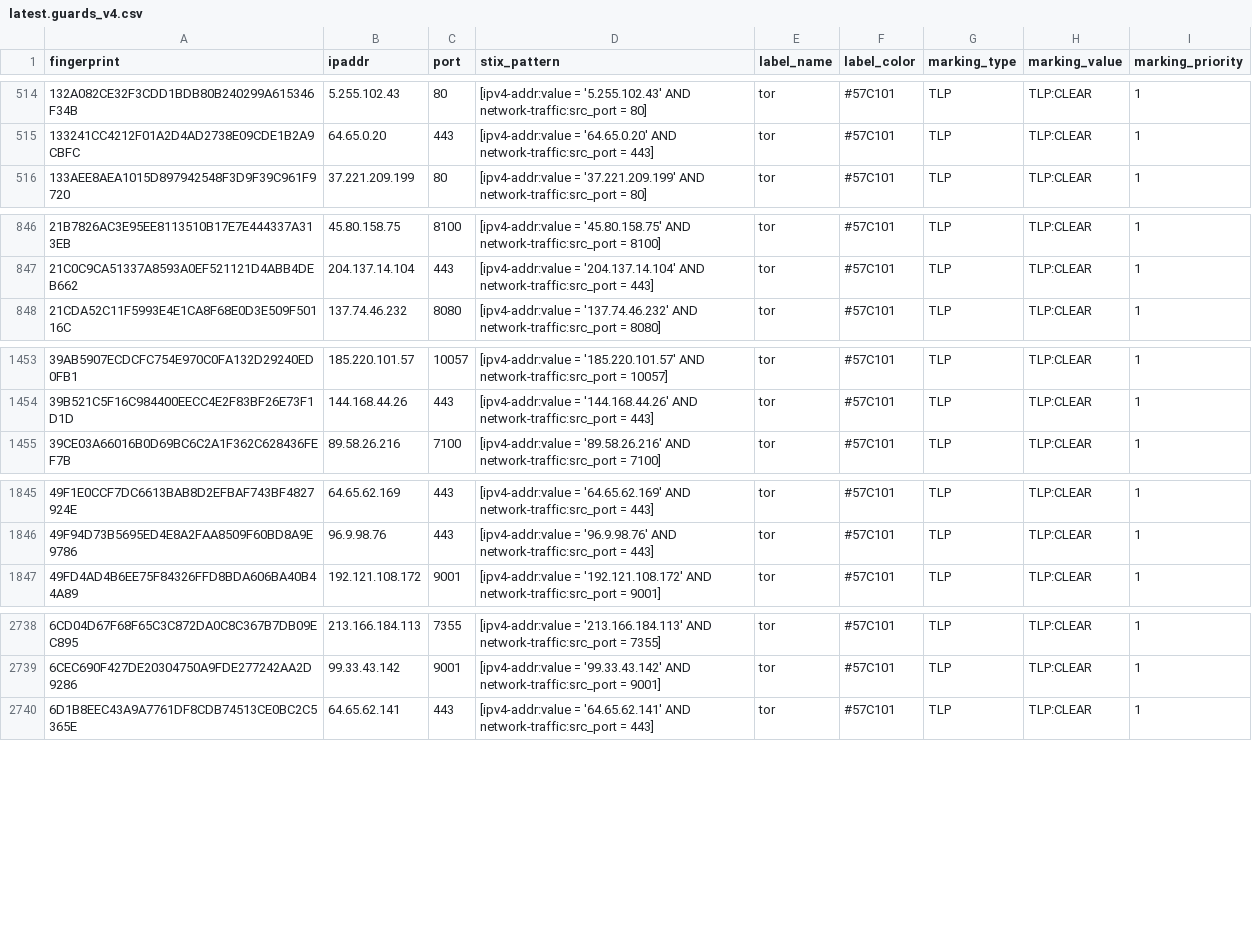
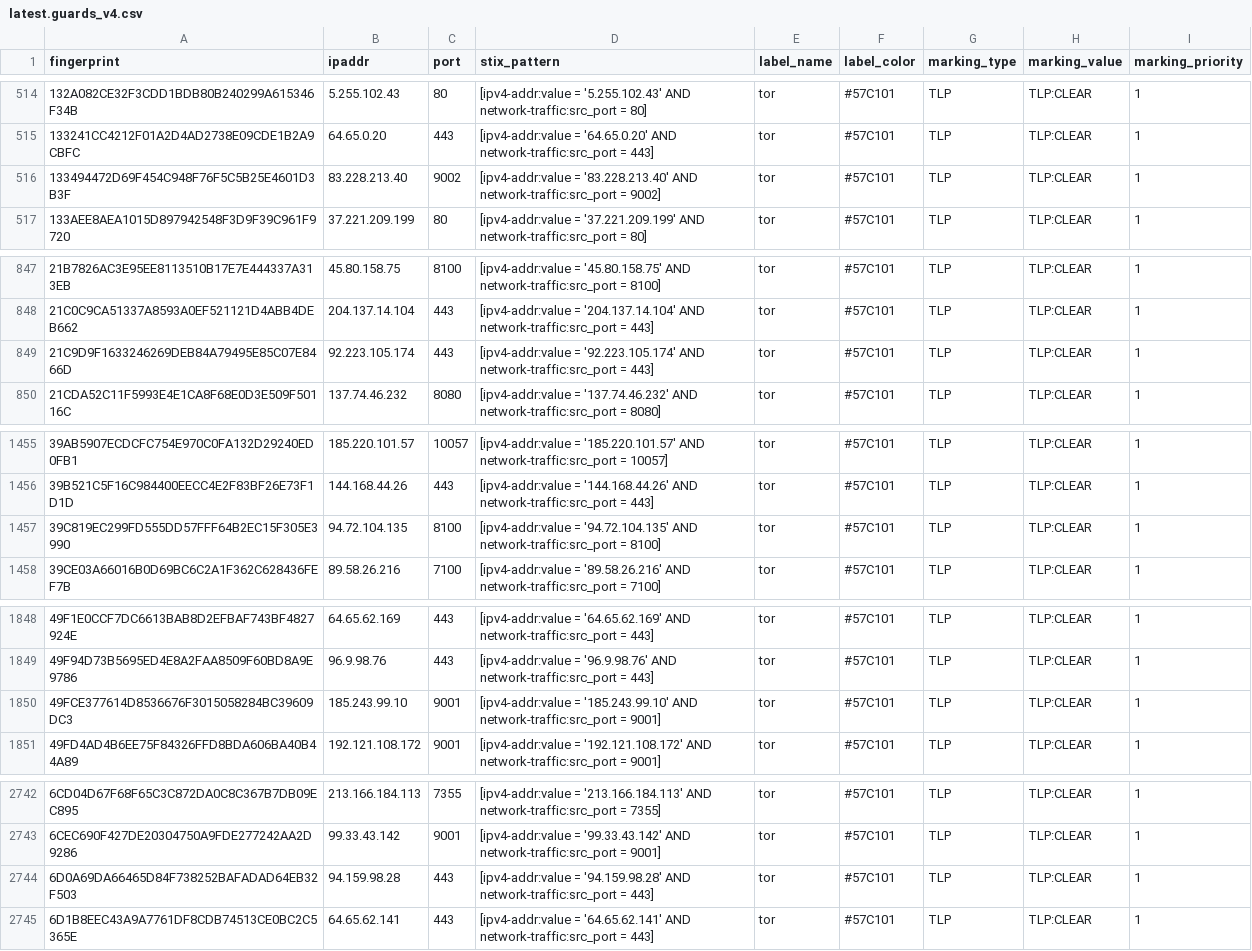
Before and after one commit to DreadFog/tor_csv_feed_opencti, a CSV file: latest.guards_v4.csv, drawn as a sheet; only a part is shown, gaps mark what is left out; the diff covers the shown part only.

```diff
--- a/latest.guards_v4.csv
+++ b/latest.guards_v4.csv
@@ -515,2 +515,3 @@ fingerprint,ipaddr,port,stix_pattern,label_name,label_color,marking_type,marking
 133241CC4212F01A2D4AD2738E09CDE1B2A9CBFC,64.65.0.20,443,[ipv4-addr:value = '64.65.0.20' AND network-traffic:src_port = 443],tor,#57C101,TLP,TLP:CLEAR,1
+133494472D69F454C948F76F5C5B25E4601D3B3F,83.228.213.40,9002,[ipv4-addr:value = '83.228.213.40' AND network-traffic:src_port = 9002],tor,#57C101,TLP,TLP:CLEAR,1
 133AEE8AEA1015D897942548F3D9F39C961F9720,37.221.209.199,80,[ipv4-addr:value = '37.221.209.199' AND network-traffic:src_port = 80],tor,#57C101,TLP,TLP:CLEAR,1
@@ -847,2 +848,3 @@ fingerprint,ipaddr,port,stix_pattern,label_name,label_color,marking_type,marking
 21C0C9CA51337A8593A0EF521121D4ABB4DEB662,204.137.14.104,443,[ipv4-addr:value = '204.137.14.104' AND network-traffic:src_port = 443],tor,#57C101,TLP,TLP:CLEAR,1
+21C9D9F1633246269DEB84A79495E85C07E8466D,92.223.105.174,443,[ipv4-addr:value = '92.223.105.174' AND network-traffic:src_port = 443],tor,#57C101,TLP,TLP:CLEAR,1
 21CDA52C11F5993E4E1CA8F68E0D3E509F50116C,137.74.46.232,8080,[ipv4-addr:value = '137.74.46.232' AND network-traffic:src_port = 8080],tor,#57C101,TLP,TLP:CLEAR,1
@@ -1454,2 +1456,3 @@ fingerprint,ipaddr,port,stix_pattern,label_name,label_color,marking_type,marking
 39B521C5F16C984400EECC4E2F83BF26E73F1D1D,144.168.44.26,443,[ipv4-addr:value = '144.168.44.26' AND network-traffic:src_port = 443],tor,#57C101,TLP,TLP:CLEAR,1
+39C819EC299FD555DD57FFF64B2EC15F305E3990,94.72.104.135,8100,[ipv4-addr:value = '94.72.104.135' AND network-traffic:src_port = 8100],tor,#57C101,TLP,TLP:CLEAR,1
 39CE03A66016B0D69BC6C2A1F362C628436FEF7B,89.58.26.216,7100,[ipv4-addr:value = '89.58.26.216' AND network-traffic:src_port = 7100],tor,#57C101,TLP,TLP:CLEAR,1
@@ -1846,2 +1849,3 @@ fingerprint,ipaddr,port,stix_pattern,label_name,label_color,marking_type,marking
 49F94D73B5695ED4E8A2FAA8509F60BD8A9E9786,96.9.98.76,443,[ipv4-addr:value = '96.9.98.76' AND network-traffic:src_port = 443],tor,#57C101,TLP,TLP:CLEAR,1
+49FCE377614D8536676F3015058284BC39609DC3,185.243.99.10,9001,[ipv4-addr:value = '185.243.99.10' AND network-traffic:src_port = 9001],tor,#57C101,TLP,TLP:CLEAR,1
 49FD4AD4B6EE75F84326FFD8BDA606BA40B44A89,192.121.108.172,9001,[ipv4-addr:value = '192.121.108.172' AND network-traffic:src_port = 9001],tor,#57C101,TLP,TLP:CLEAR,1
@@ -2739,2 +2743,3 @@ fingerprint,ipaddr,port,stix_pattern,label_name,label_color,marking_type,marking
 6CEC690F427DE20304750A9FDE277242AA2D9286,99.33.43.142,9001,[ipv4-addr:value = '99.33.43.142' AND network-traffic:src_port = 9001],tor,#57C101,TLP,TLP:CLEAR,1
+6D0A69DA66465D84F738252BAFADAD64EB32F503,94.159.98.28,443,[ipv4-addr:value = '94.159.98.28' AND network-traffic:src_port = 443],tor,#57C101,TLP,TLP:CLEAR,1
 6D1B8EEC43A9A7761DF8CDB74513CE0BC2C5365E,64.65.62.141,443,[ipv4-addr:value = '64.65.62.141' AND network-traffic:src_port = 443],tor,#57C101,TLP,TLP:CLEAR,1
```
Also changed, not shown: 3 added rows and 1 removed row elsewhere in this file, latest.all_v6.csv, latest.exits_v4.csv, 3 other files.
